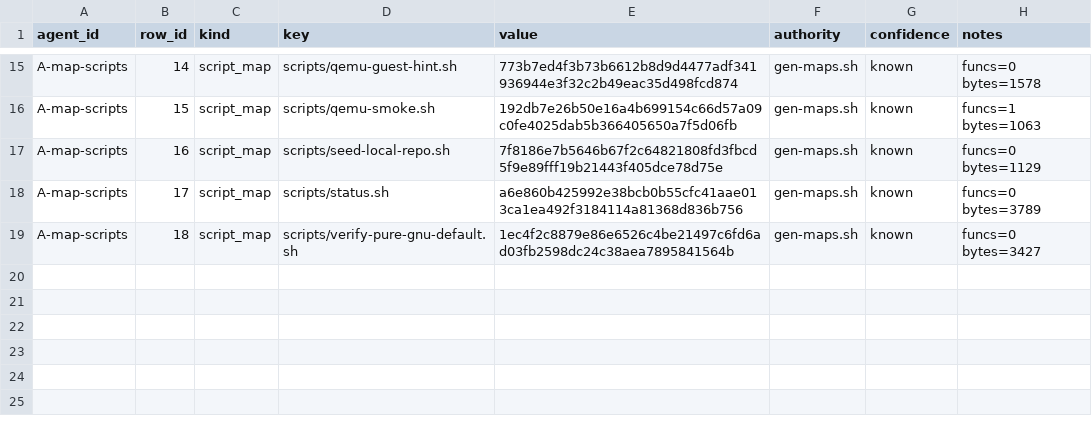
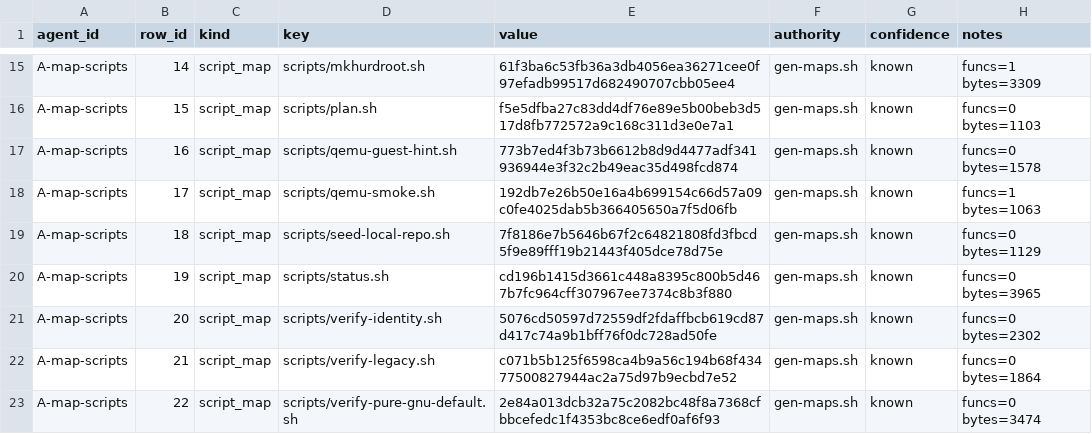
Before and after one commit to Oichkatzelesfrettschen/Arch_Hurd, a TSV file: agents/handbacks/A-map-scripts.tsv, drawn as a sheet; only a part is shown, gaps mark what is left out; the diff covers the shown part only; the diff names each change by its address in the sheet, - before the commit and + after, or states it on an @@ line.

```diff
--- a/agents/handbacks/A-map-scripts.tsv
+++ b/agents/handbacks/A-map-scripts.tsv
-D15 (key): scripts/qemu-guest-hint.sh
+D15 (key): scripts/mkhurdroot.sh
-E15 (value): 773b7ed4f3b73b6612b8d9d4477adf341936944e3f32c2b49eac35d498fcd874
+E15 (value): 61f3ba6c53fb36a3db4056ea36271cee0f97efadb99517d682490707cbb05ee4
-H15 (notes): funcs=0 bytes=1578
+H15 (notes): funcs=1 bytes=3309
-D16 (key): scripts/qemu-smoke.sh
+D16 (key): scripts/plan.sh
-E16 (value): 192db7e26b50e16a4b699154c66d57a09c0fe4025dab5b366405650a7f5d06fb
+E16 (value): f5e5dfba27c83dd4df76e89e5b00beb3d517d8fb772572a9c168c311d3e0e7a1
-H16 (notes): funcs=1 bytes=1063
+H16 (notes): funcs=0 bytes=1103
-D17 (key): scripts/seed-local-repo.sh
+D17 (key): scripts/qemu-guest-hint.sh
-E17 (value): 7f8186e7b5646b67f2c64821808fd3fbcd5f9e89fff19b21443f405dce78d75e
+E17 (value): 773b7ed4f3b73b6612b8d9d4477adf341936944e3f32c2b49eac35d498fcd874
-H17 (notes): funcs=0 bytes=1129
+H17 (notes): funcs=0 bytes=1578
-D18 (key): scripts/status.sh
+D18 (key): scripts/qemu-smoke.sh
-E18 (value): a6e860b425992e38bcb0b55cfc41aae013ca1ea492f3184114a81368d836b756
+E18 (value): 192db7e26b50e16a4b699154c66d57a09c0fe4025dab5b366405650a7f5d06fb
-H18 (notes): funcs=0 bytes=3789
+H18 (notes): funcs=1 bytes=1063
-D19 (key): scripts/verify-pure-gnu-default.sh
+D19 (key): scripts/seed-local-repo.sh
-E19 (value): 1ec4f2c8879e86e6526c4be21497c6fd6ad03fb2598dc24c38aea7895841564b
+E19 (value): 7f8186e7b5646b67f2c64821808fd3fbcd5f9e89fff19b21443f405dce78d75e
-H19 (notes): funcs=0 bytes=3427
+H19 (notes): funcs=0 bytes=1129
+row 20: A-map-scripts | 19 | script_map | scripts/status.sh | cd196b1415d3661c448a8395c800b5d467b7fc964cff307967ee7374c8b3f880 | gen-maps.sh | known | funcs=0 bytes=3965
+row 21: A-map-scripts | 20 | script_map | scripts/verify-identity.sh | 5076cd50597d72559df2fdaffbcb619cd87d417c74a9b1bff76f0dc728ad50fe | gen-maps.sh | known | funcs=0 bytes=2302
+row 22: A-map-scripts | 21 | script_map | scripts/verify-legacy.sh | c071b5b125f6598ca4b9a56c194b68f43477500827944ac2a75d97b9ecbd7e52 | gen-maps.sh | known | funcs=0 bytes=1864
+row 23: A-map-scripts | 22 | script_map | scripts/verify-pure-gnu-default.sh | 2e84a013dcb32a75c2082bc48f8a7368cfbbcefedc1f4353bc8ce6edf0af6f93 | gen-maps.sh | known | funcs=0 bytes=3474
```
Also changed, not shown: 31 edited cells elsewhere in this file, analysis/maps/MAP_MANIFEST.tsv, analysis/maps/scripts.inventory.tsv, 37 other files.
